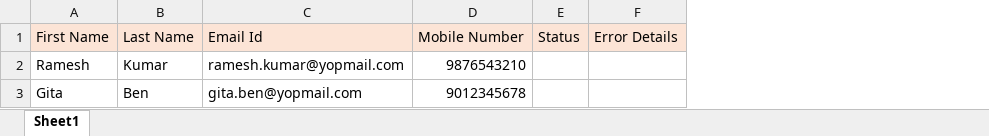
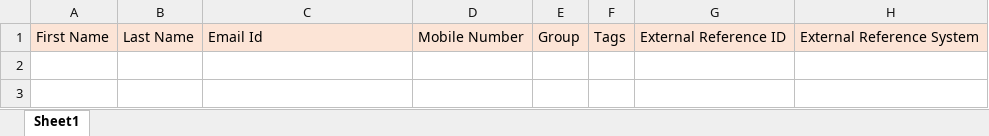
Before and after one commit to vishnubansaltarento/sunbird-cb-portal-assets, an Excel workbook: MDO/client-assets/assets/common/user-bulk-upload-sample.xlsx, sheet Sheet1, drawn as a sheet; values as stored, in another font and other column widths than the file's, no borders; removed rows and columns are numbered as before the commit, all else as after; the diff names each change by its address in the sheet, - before the commit and + after, or states it on an @@ line.

Commit message:
Bulk upload sample file format changes

```diff
--- a/MDO/client-assets/assets/common/user-bulk-upload-sample.xlsx (sheet Sheet1)
+++ b/MDO/client-assets/assets/common/user-bulk-upload-sample.xlsx (sheet Sheet1)
-column E, row 1: Status
-column F, row 1: Error Details
+column E, row 1: Group
+column F, row 1: Tags
+column G, row 1: External Reference ID
+column H, row 1: External Reference System
-row 2: Ramesh | Kumar | ramesh.kumar@yopmail.com | 9876543210
-row 3: Gita | Ben | gita.ben@yopmail.com | 9012345678
```
